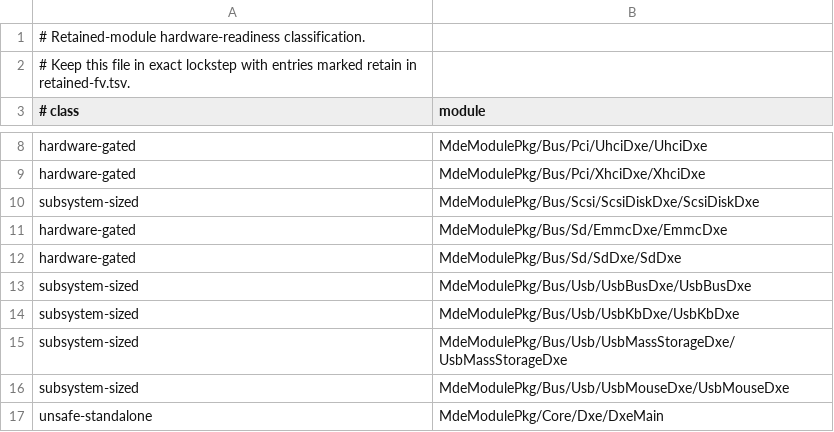
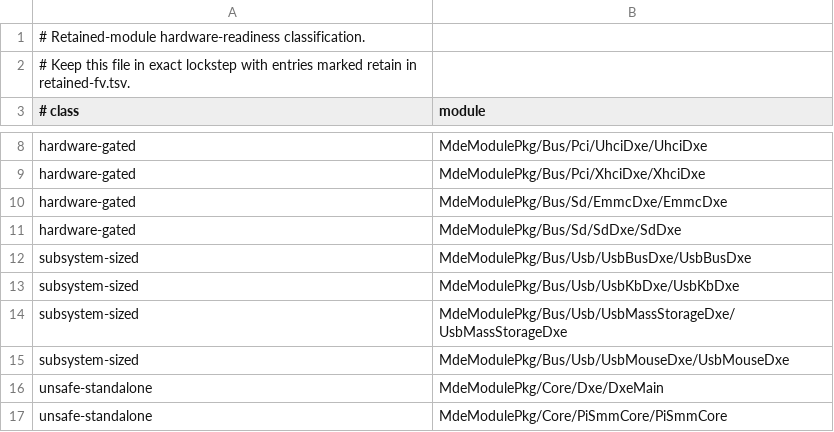
Before and after one commit to StarLabsLtd/edk2, a TSV file: migration/retained-readiness.tsv, drawn as a sheet; only a part is shown, gaps mark what is left out; the shorter side is filled out with more unchanged rows; the diff names each change by its address in the sheet, - before the commit and + after, or states it on an @@ line.

Commit message:
scsi-disk: integrate exact retained replacement
Signed-off-by: Sean Rhodes <sean@starlabs.systems>

```diff
--- a/migration/retained-readiness.tsv
+++ b/migration/retained-readiness.tsv
-row 10: subsystem-sized | MdeModulePkg/Bus/Scsi/ScsiDiskDxe/ScsiDiskDxe
```
Also changed, not shown: migration/retained-fv.tsv, 5 other files.
